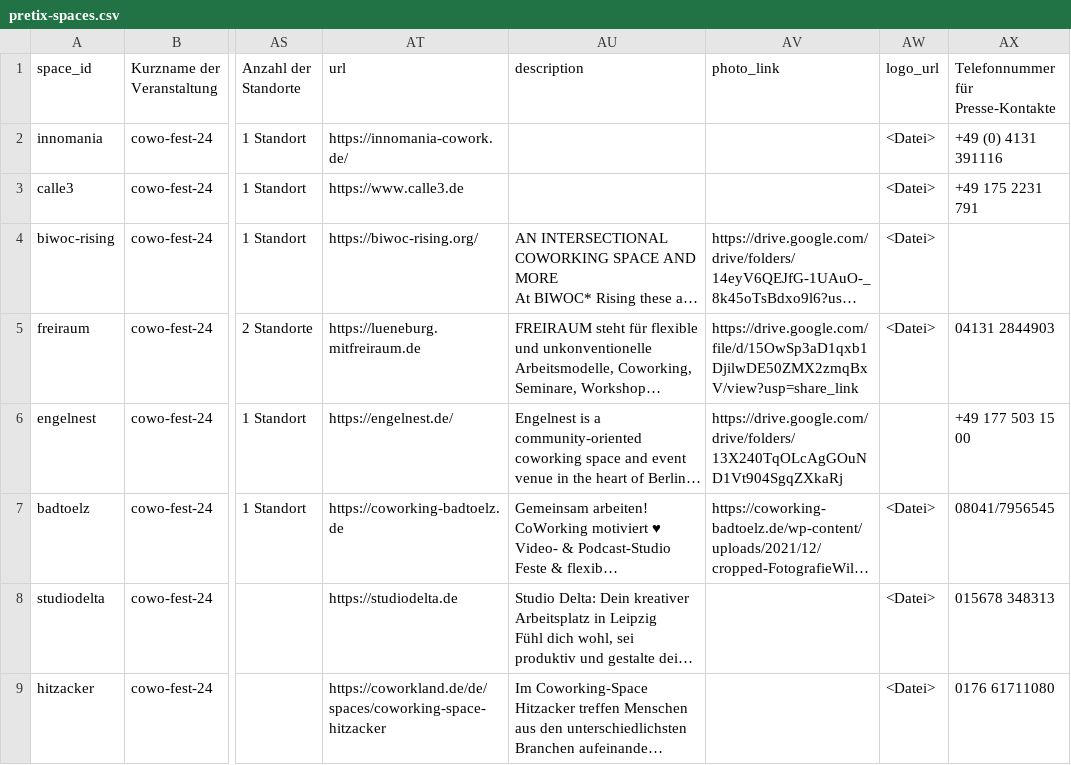
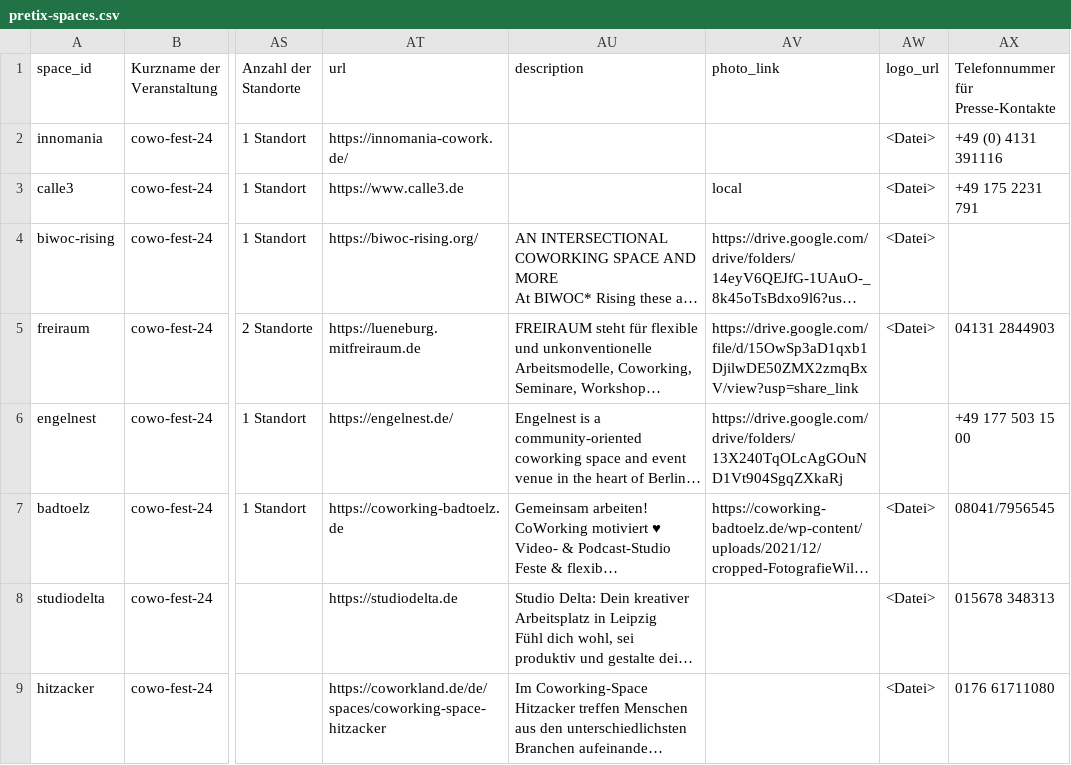
Before and after one commit to berlincoworking/coworkingfestival.github.io, a CSV file: _data/pretix-spaces.csv, drawn as a sheet; only a part is shown, gaps mark what is left out; long unchanged cells end in …; the diff names each change by its address in the sheet, - before the commit and + after, or states it on an @@ line.

Commit message:
photo calle3

```diff
--- a/_data/pretix-spaces.csv
+++ b/_data/pretix-spaces.csv
-AV3 (photo_link): (empty)
+AV3 (photo_link): local
```
Also changed, not shown: 1 other file.
